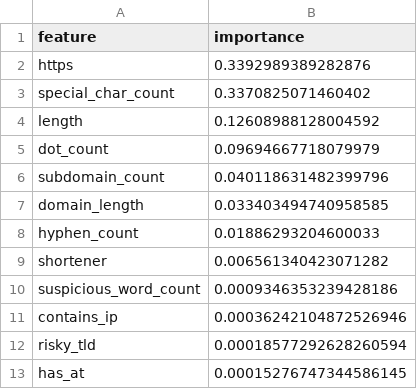
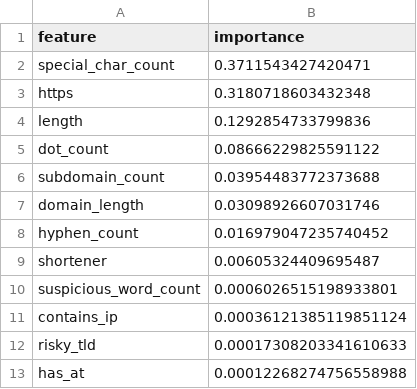
Before and after one commit to Bhavi6115/VibeSort, a CSV file: backend/feature_importance.csv, drawn as a sheet.

```diff
--- a/backend/feature_importance.csv
+++ b/backend/feature_importance.csv
@@ -1,13 +1,13 @@
 feature,importance
-https,0.3392989389282876
-special_char_count,0.3370825071460402
-length,0.12608988128004592
-dot_count,0.09694667718079979
-subdomain_count,0.040118631482399796
-domain_length,0.033403494740958585
-hyphen_count,0.01886293204600033
-shortener,0.006561340423071282
-suspicious_word_count,0.0009346353239428186
-contains_ip,0.00036242104872526946
-risky_tld,0.00018577292628260594
-has_at,0.00015276747344586145
+special_char_count,0.3711543427420471
+https,0.3180718603432348
+length,0.1292854733799836
+dot_count,0.08666229825591122
+subdomain_count,0.03954483772373688
+domain_length,0.03098926607031746
+hyphen_count,0.016979047235740452
+shortener,0.00605324409695487
+suspicious_word_count,0.0006026515198933801
+contains_ip,0.00036121385119851124
+risky_tld,0.00017308203341610633
+has_at,0.00012268274756558988
```
Also changed, not shown: 8 other files.
